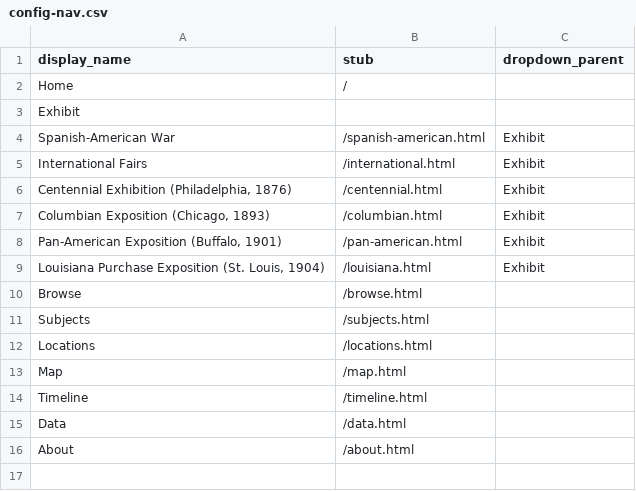
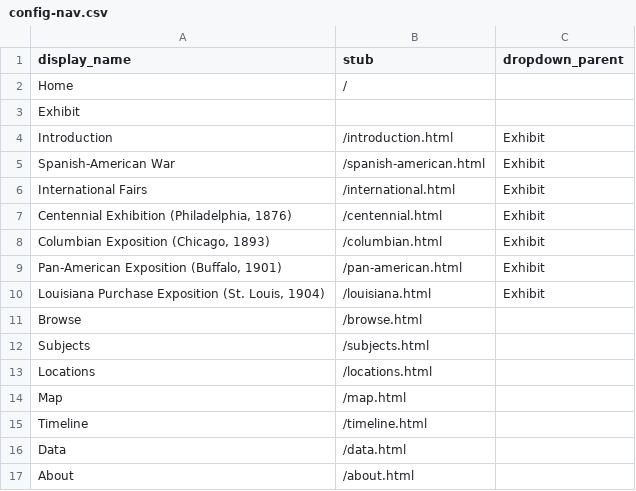
Before and after one commit to Osher-Map-Library/a-world-on-display, a CSV file: _data/config-nav.csv, drawn as a sheet.

```diff
--- a/_data/config-nav.csv
+++ b/_data/config-nav.csv
@@ -3,2 +3,3 @@ Home,/,
 Exhibit,,
+Introduction,/introduction.html,Exhibit
 Spanish-American War,/spanish-american.html,Exhibit
```
Also changed, not shown: 19 other files.
